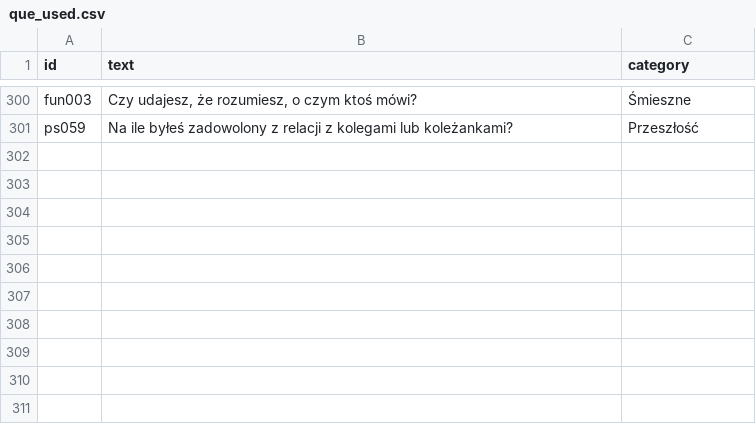
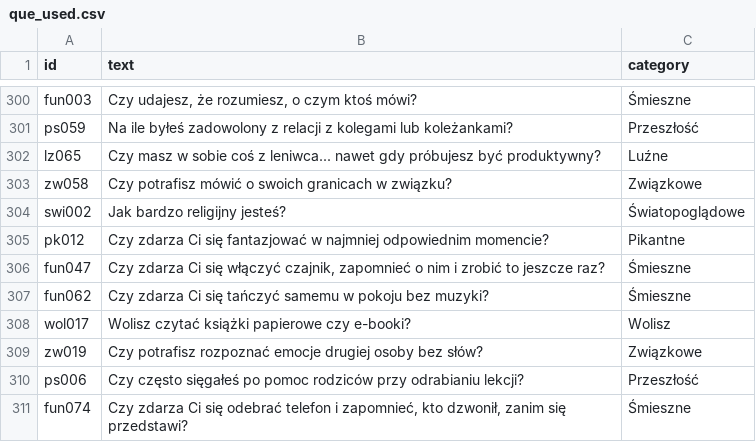
Before and after one commit to DawidS25/walidacja_pytan, a CSV file: que_used.csv, drawn as a sheet; only a part is shown, gaps mark what is left out.

Commit message:
Aktualizacja pytań przez Streamlit

```diff
--- a/que_used.csv
+++ b/que_used.csv
@@ -301 +301,11 @@ fun003;Czy udajesz, że rozumiesz, o czym ktoś mówi?;Śmieszne
 ps059;Na ile byłeś zadowolony z relacji z kolegami lub koleżankami?;Przeszłość
+lz065;Czy masz w sobie coś z leniwca... nawet gdy próbujesz być produktywny?;Luźne
+zw058;Czy potrafisz mówić o swoich granicach w związku?;Związkowe
+swi002;Jak bardzo religijny jesteś?;Światopoglądowe
+pk012;Czy zdarza Ci się fantazjować w najmniej odpowiednim momencie?;Pikantne
+fun047;Czy zdarza Ci się włączyć czajnik, zapomnieć o nim i zrobić to jeszcze raz?;Śmieszne
+fun062;Czy zdarza Ci się tańczyć samemu w pokoju bez muzyki?;Śmieszne
+wol017;Wolisz czytać książki papierowe czy e-booki?;Wolisz
+zw019;Czy potrafisz rozpoznać emocje drugiej osoby bez słów?;Związkowe
+ps006;Czy często sięgałeś po pomoc rodziców przy odrabianiu lekcji?;Przeszłość
+fun074;Czy zdarza Ci się odebrać telefon i zapomnieć, kto dzwonił, zanim się przedstawi?;Śmieszne
```
